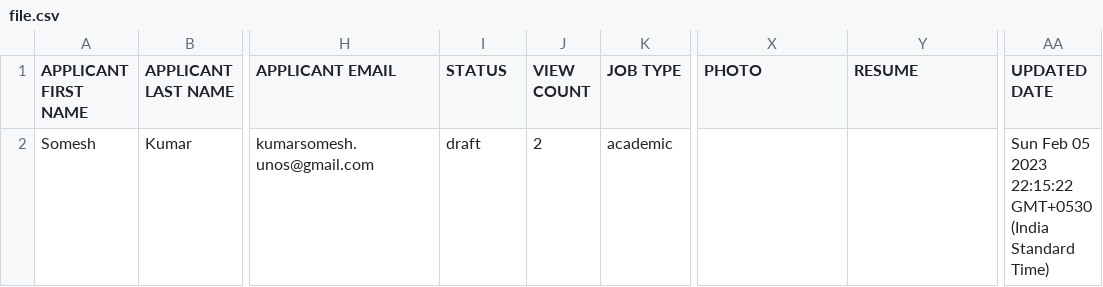
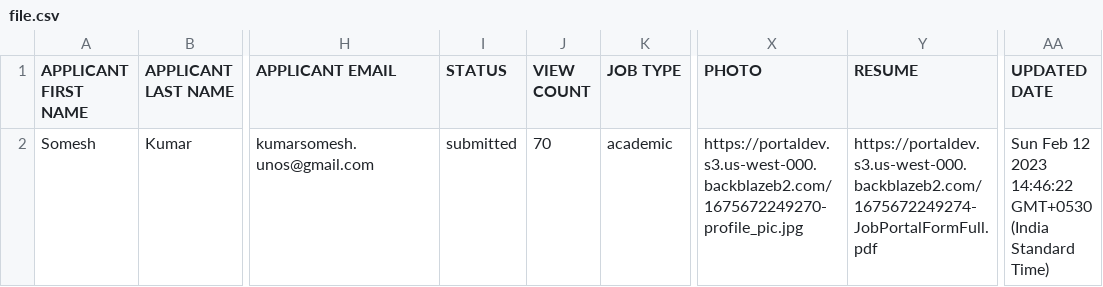
Before and after one commit to kumarsomeshunos/manipal-job-portal-backend, a CSV file: file.csv, drawn as a sheet; only a part is shown, gaps mark what is left out; the diff names each change by its address in the sheet, - before the commit and + after, or states it on an @@ line.

```diff
--- a/file.csv
+++ b/file.csv
-I2 (STATUS): draft
+I2 (STATUS): submitted
-J2 (VIEW COUNT): 2
+J2 (VIEW COUNT): 70
-X2 (PHOTO): (empty)
+X2 (PHOTO): https://portaldev.s3.us-west-000.backblazeb2.com/1675672249270-profile_pic.jpg
-Y2 (RESUME): (empty)
+Y2 (RESUME): https://portaldev.s3.us-west-000.backblazeb2.com/1675672249274-JobPortalFormFull.pdf
-AA2 (UPDATED DATE): Sun Feb 05 2023 22:15:22 GMT+0530 (India…
+AA2 (UPDATED DATE): Sun Feb 12 2023 14:46:22 GMT+0530 (India…
```
Also changed, not shown: 1 other file.
